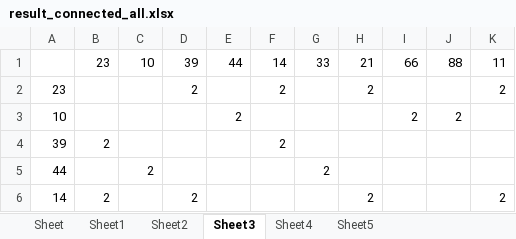
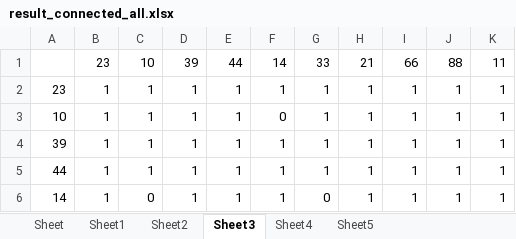
Before and after one commit to kowonsik/NQNA, an Excel workbook: exlfiles/result_connected_all.xlsx, sheet Sheet3, drawn as a sheet; only a part is shown; values as stored, in another font and other column widths than the file's, no borders; the diff covers the shown part only; the diff names each change by its address in the sheet, - before the commit and + after, or states it on an @@ line.

```diff
--- a/exlfiles/result_connected_all.xlsx (sheet Sheet3)
+++ b/exlfiles/result_connected_all.xlsx (sheet Sheet3)
-B2:B3: (empty)
+B2:B3: 1
-C2:C4: (empty)
+C2:C4: 1
-D2: 2
+D2: 1
-E2: (empty)
+E2: 1
-F2: 2
+F2: 1
-G2:G4: (empty)
+G2:G4: 1
-H2: 2
+H2: 1
-I2: (empty)
+I2: 1
-J2: (empty)
+J2: 1
-K2: 2
+K2: 1
-D3:D5: (empty)
+D3:D5: 1
-E3: 2
+E3: 1
-F3: (empty)
+F3: 0
-H3:H5: (empty)
+H3:H5: 1
-I3: 2
+I3: 1
-J3: 2
+J3: 1
-K3:K5: (empty)
+K3:K5: 1
-B4: 2
+B4: 1
-E4:E6: (empty)
+E4:E6: 1
-F4: 2
+F4: 1
-I4:I6: (empty)
+I4:I6: 1
-J4:J6: (empty)
+J4:J6: 1
-B5: (empty)
+B5: 1
-C5: 2
+C5: 1
-F5:F6: (empty)
+F5:F6: 1
-G5: 2
+G5: 1
-B6: 2
+B6: 1
-C6: (empty)
+C6: 0
-D6: 2
+D6: 1
-G6: (empty)
+G6: 0
-H6: 2
+H6: 1
-K6: 2
+K6: 1
```
Also changed, not shown: 50 edited cells elsewhere in this sheet, sheet Sheet4, sheet Sheet2, sheet Sheet1, 5 other files.
